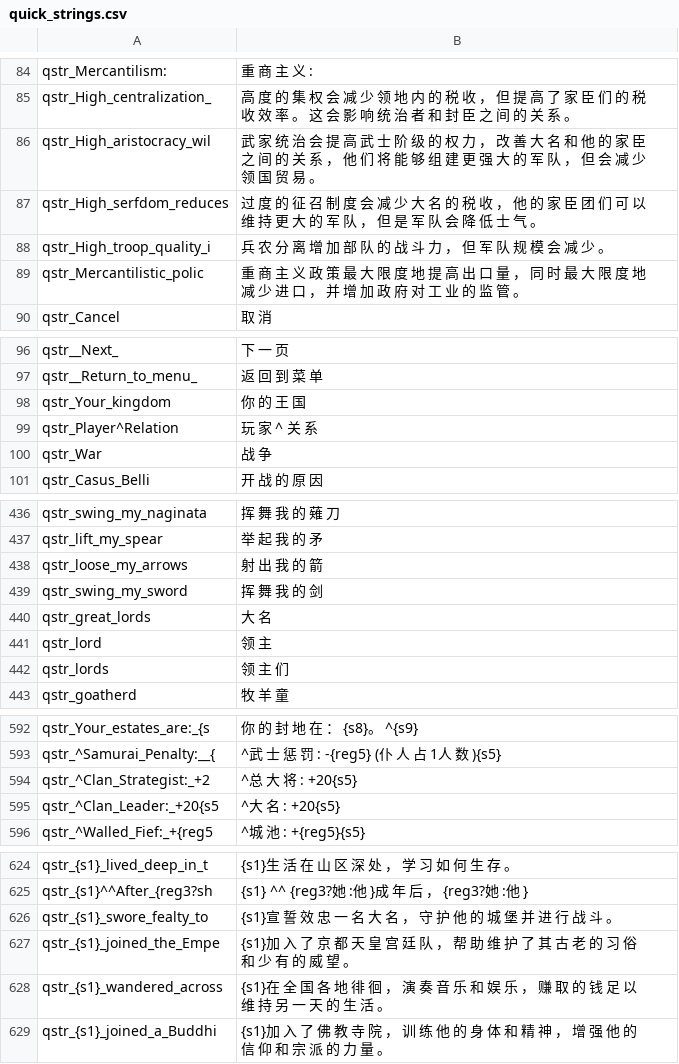
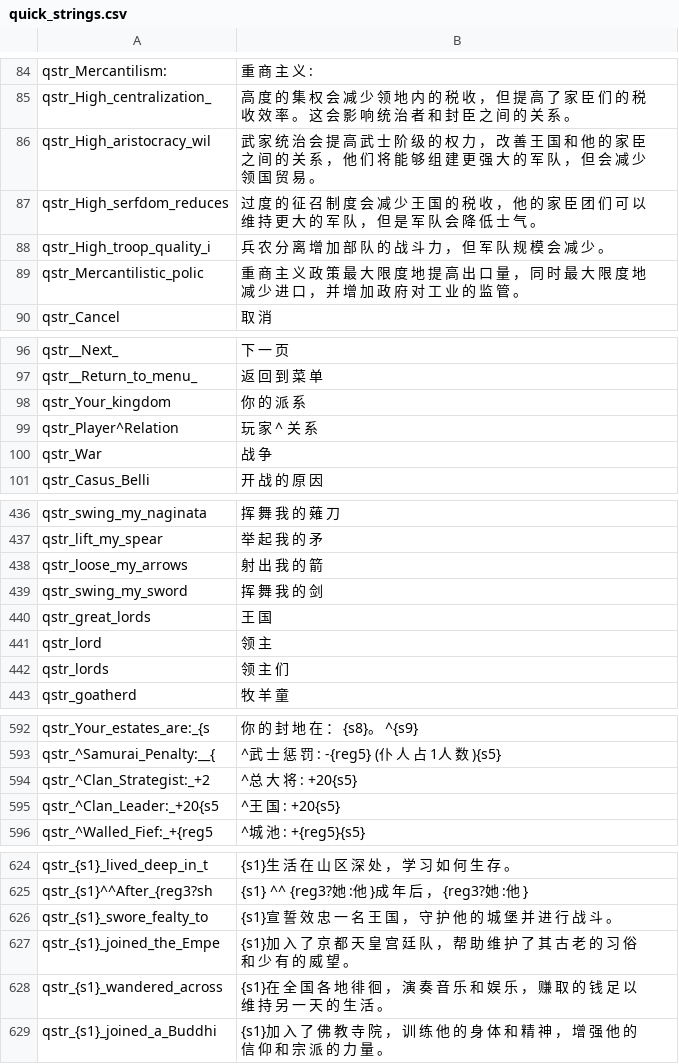
Before and after one commit to hooohoooh/Module_system_1.166, a CSV file: cns/quick_strings.csv, drawn as a sheet; only a part is shown, gaps mark what is left out; the diff covers the shown part only.

```diff
--- a/cns/quick_strings.csv
+++ b/cns/quick_strings.csv
@@ -85,4 +85,4 @@ qstr_Mercantilism:|重 商 主 义 :
 qstr_High_centralization_|高 度 的 集 权 会 减 少 领 地 内 的 税 收 ， 但 提 高 了 家 臣 们 的 税 收 效 率 。 这 会 影 响 统 治 者 和 封 臣 之 间 的 关 系 。
-qstr_High_aristocracy_wil|武 家 统 治 会 提 高 武 士 阶 级 的 权 力 ， 改 善 大 名 和 他 的 家 臣 之 间 的 关 系 ， 他 们 将 能 够 组 建 更 强 大 的 军 队 ， 但 会 减 少 领 国 贸 易 。
-qstr_High_serfdom_reduces|过 度 的 征 召 制 度 会 减 少 大 名 的 税 收 ， 他 的 家 臣 团 们 可 以 维 持 更 大 的 军 队 ， 但 是 军 队 会 降 低 士 气 。
+qstr_High_aristocracy_wil|武 家 统 治 会 提 高 武 士 阶 级 的 权 力 ， 改 善 王 国 和 他 的 家 臣 之 间 的 关 系 ， 他 们 将 能 够 组 建 更 强 大 的 军 队 ， 但 会 减 少 领 国 贸 易 。
+qstr_High_serfdom_reduces|过 度 的 征 召 制 度 会 减 少 王 国 的 税 收 ， 他 的 家 臣 团 们 可 以 维 持 更 大 的 军 队 ， 但 是 军 队 会 降 低 士 气 。
 qstr_High_troop_quality_i|兵 农 分 离 增 加 部 队 的 战 斗 力 ， 但 军 队 规 模 会 减 少 。
@@ -97,3 +97,3 @@ qstr__Next_| 下 一 页
 qstr__Return_to_menu_| 返 回 到 菜 单
-qstr_Your_kingdom|你 的 王 国
+qstr_Your_kingdom|你 的 派 系
 qstr_Player^Relation|玩 家 ^ 关 系
@@ -439,3 +439,3 @@ qstr_loose_my_arrows|射 出 我 的 箭
 qstr_swing_my_sword|挥 舞 我 的 剑
-qstr_great_lords|大 名
+qstr_great_lords|王 国
 qstr_lord|领 主
@@ -594,3 +594,3 @@ qstr_^Samurai_Penalty:__{|^武 士 惩 罚 : -{reg5} (仆 人 占 1人 数 ){s5}
 qstr_^Clan_Strategist:_+2|^总 大 将 : +20{s5}
-qstr_^Clan_Leader:_+20{s5|^大 名 : +20{s5}
+qstr_^Clan_Leader:_+20{s5|^王 国 : +20{s5}
 qstr_^Walled_Fief:_+{reg5|^城 池 : +{reg5}{s5}
@@ -625,3 +625,3 @@ qstr_{s1}_lived_deep_in_t|{s1}生 活 在 山 区 深 处 ， 学 习 如 何
 qstr_{s1}^^After_{reg3?sh|{s1} ^^ {reg3?她 :他 }成 年 后 ， {reg3?她 :他 }
-qstr_{s1}_swore_fealty_to|{s1}宣 誓 效 忠 一 名 大 名 ， 守 护 他 的 城 堡 并 进 行 战 斗 。
+qstr_{s1}_swore_fealty_to|{s1}宣 誓 效 忠 一 名 王 国 ， 守 护 他 的 城 堡 并 进 行 战 斗 。
 qstr_{s1}_joined_the_Empe|{s1}加 入 了 京 都 天 皇 宫 廷 队 ， 帮 助 维 护 了 其 古 老 的 习 俗 和 少 有 的 威 望 。
```
Also changed, not shown: 4 edited cells elsewhere in this file, cns/dialogs.csv, cns/game_menus.csv, 18 other files.
